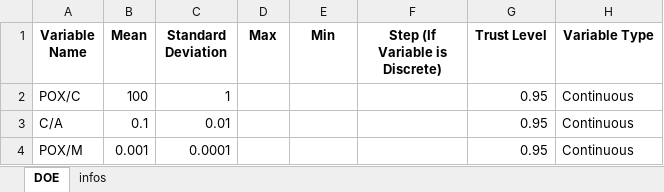
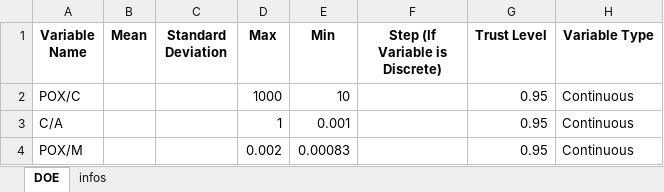
Before and after one commit to Spogis/DWSIM_CoolSim, an Excel workbook: datasets/DOE_Setup.xlsx, sheet DOE, drawn as a sheet; values as stored, in another font and other column widths than the file's, no borders; the diff names each change by its address in the sheet, - before the commit and + after, or states it on an @@ line.

```diff
--- a/datasets/DOE_Setup.xlsx (sheet DOE)
+++ b/datasets/DOE_Setup.xlsx (sheet DOE)
-B2 (Mean): 100
+B2 (Mean): (empty)
-C2 (Standard Deviation): 1
+C2 (Standard Deviation): (empty)
-D2 (Max): (empty)
+D2 (Max): 1000
-E2 (Min): (empty)
+E2 (Min): 10
-B3 (Mean): 0.1
+B3 (Mean): (empty)
-C3 (Standard Deviation): 0.01
+C3 (Standard Deviation): (empty)
-D3 (Max): (empty)
+D3 (Max): 1
-E3 (Min): (empty)
+E3 (Min): 0.001
-B4 (Mean): 0.001
+B4 (Mean): (empty)
-C4 (Standard Deviation): 0.0001
+C4 (Standard Deviation): (empty)
-D4 (Max): (empty)
+D4 (Max): 0.002
-E4 (Min): (empty)
+E4 (Min): 0.00083
```
Also changed, not shown: datasets/DOE_Full_Factorial.xlsx, datasets/DOE_LHC.xlsx, 14 other files.
